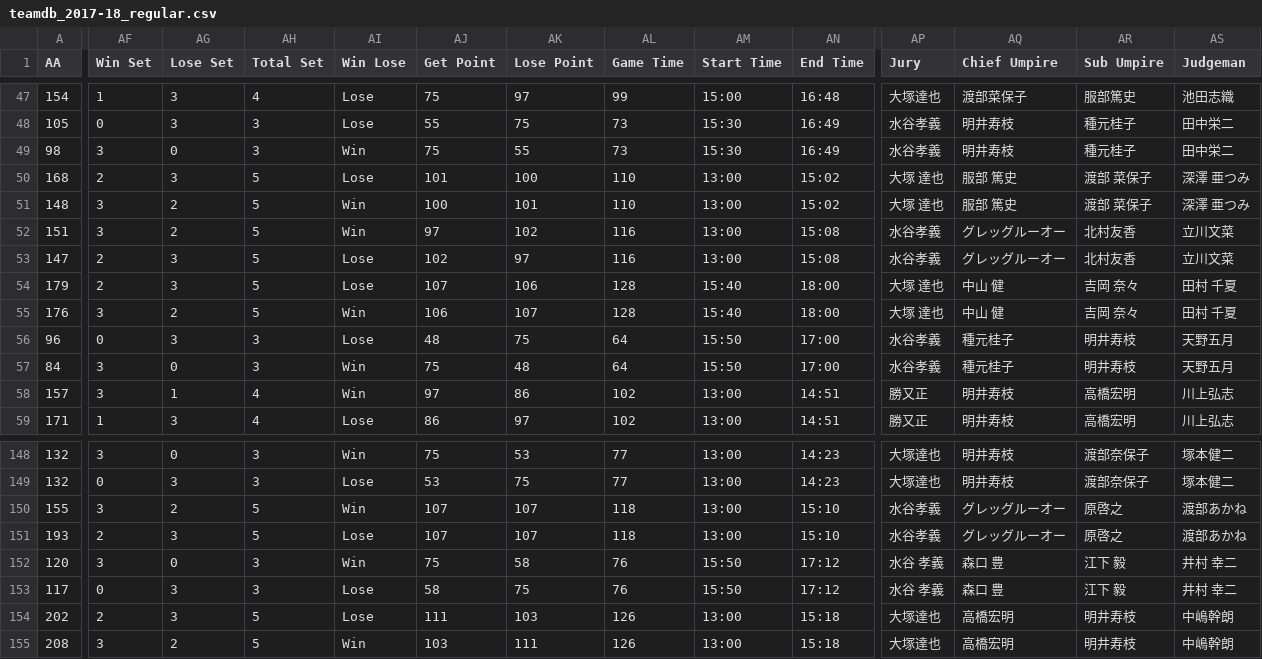
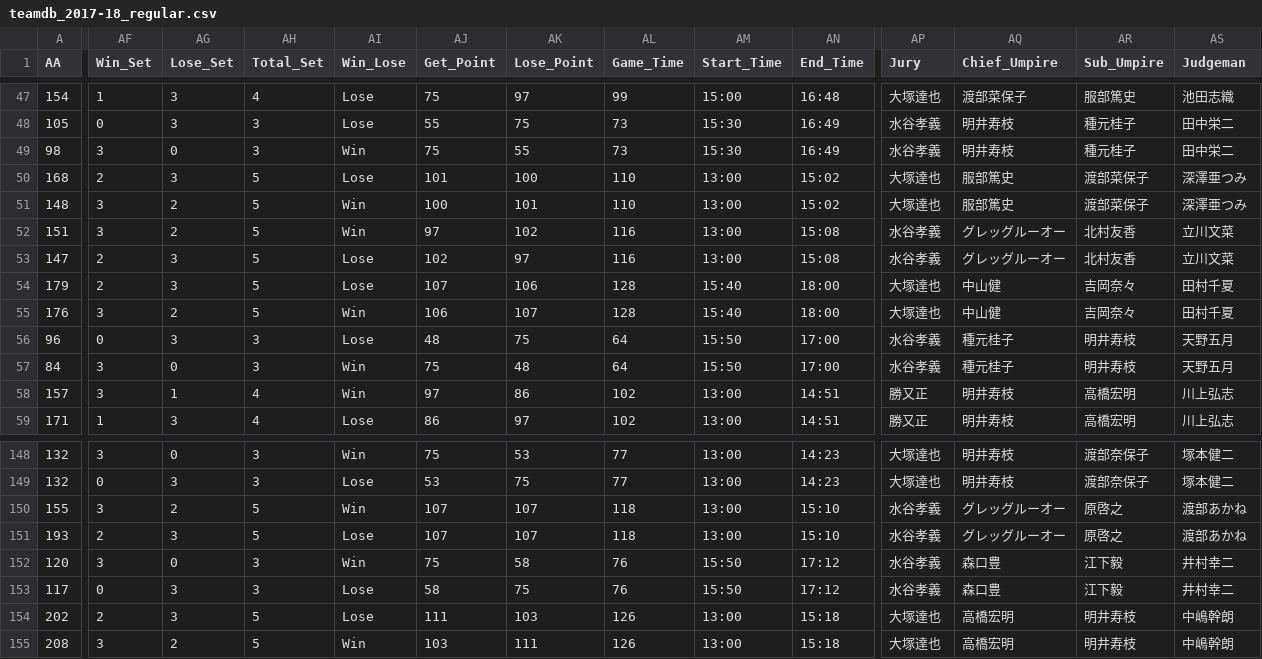
Before and after one commit to vleaguebot-lab/vleague_stats, a CSV file: database/v1_w/teamdb_2017-18_regular.csv, drawn as a sheet; only a part is shown, gaps mark what is left out; the diff covers the shown part only; the diff names each change by its address in the sheet, - before the commit and + after, or states it on an @@ line.

```diff
--- a/database/v1_w/teamdb_2017-18_regular.csv
+++ b/database/v1_w/teamdb_2017-18_regular.csv
-AF1: Win Set
+AF1: Win_Set
-AG1: Lose Set
+AG1: Lose_Set
-AH1: Total Set
+AH1: Total_Set
-AI1: Win Lose
+AI1: Win_Lose
-AJ1: Get Point
+AJ1: Get_Point
-AK1: Lose Point
+AK1: Lose_Point
-AL1: Game Time
+AL1: Game_Time
-AM1: Start Time
+AM1: Start_Time
-AN1: End Time
+AN1: End_Time
-AQ1: Chief Umpire
+AQ1: Chief_Umpire
-AR1: Sub Umpire
+AR1: Sub_Umpire
-AP50:AP51 (Jury): 大塚 達也
+AP50:AP51 (Jury): 大塚達也
-AQ50:AQ51 (Chief_Umpire): 服部 篤史
+AQ50:AQ51 (Chief_Umpire): 服部篤史
-AR50:AR51 (Sub_Umpire): 渡部 菜保子
+AR50:AR51 (Sub_Umpire): 渡部菜保子
-AS50:AS51 (Judgeman): 深澤 亜つみ
+AS50:AS51 (Judgeman): 深澤亜つみ
-AP54:AP55 (Jury): 大塚 達也
+AP54:AP55 (Jury): 大塚達也
-AQ54:AQ55 (Chief_Umpire): 中山 健
+AQ54:AQ55 (Chief_Umpire): 中山健
-AR54:AR55 (Sub_Umpire): 吉岡 奈々
+AR54:AR55 (Sub_Umpire): 吉岡奈々
-AS54:AS55 (Judgeman): 田村 千夏
+AS54:AS55 (Judgeman): 田村千夏
-AP152:AP153 (Jury): 水谷 孝義
+AP152:AP153 (Jury): 水谷孝義
-AQ152:AQ153 (Chief_Umpire): 森口 豊
+AQ152:AQ153 (Chief_Umpire): 森口豊
-AR152:AR153 (Sub_Umpire): 江下 毅
+AR152:AR153 (Sub_Umpire): 江下毅
-AS152:AS153 (Judgeman): 井村 幸二
+AS152:AS153 (Judgeman): 井村幸二
```
Also changed, not shown: 25 edited cells elsewhere in this file, database/v1_m/teamdb_2019-20_regular.csv, database/v1_m/teamdb_2021-22_regular.csv, 15 other files.
